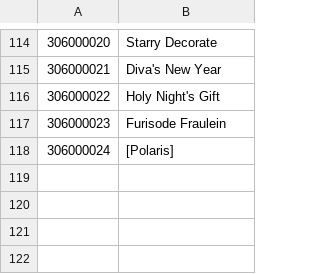
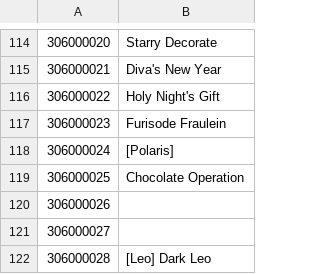
Before and after one commit to NNSTJP/Idola, a CSV file: Soul ID.csv, drawn as a sheet; only a part is shown, gaps mark what is left out.

Commit message:
Update

```diff
--- a/Soul ID.csv
+++ b/Soul ID.csv
@@ -118 +118,5 @@
 306000024,[Polaris]
+306000025,Chocolate Operation
+306000026,
+306000027,
+306000028,[Leo] Dark Leo
```
